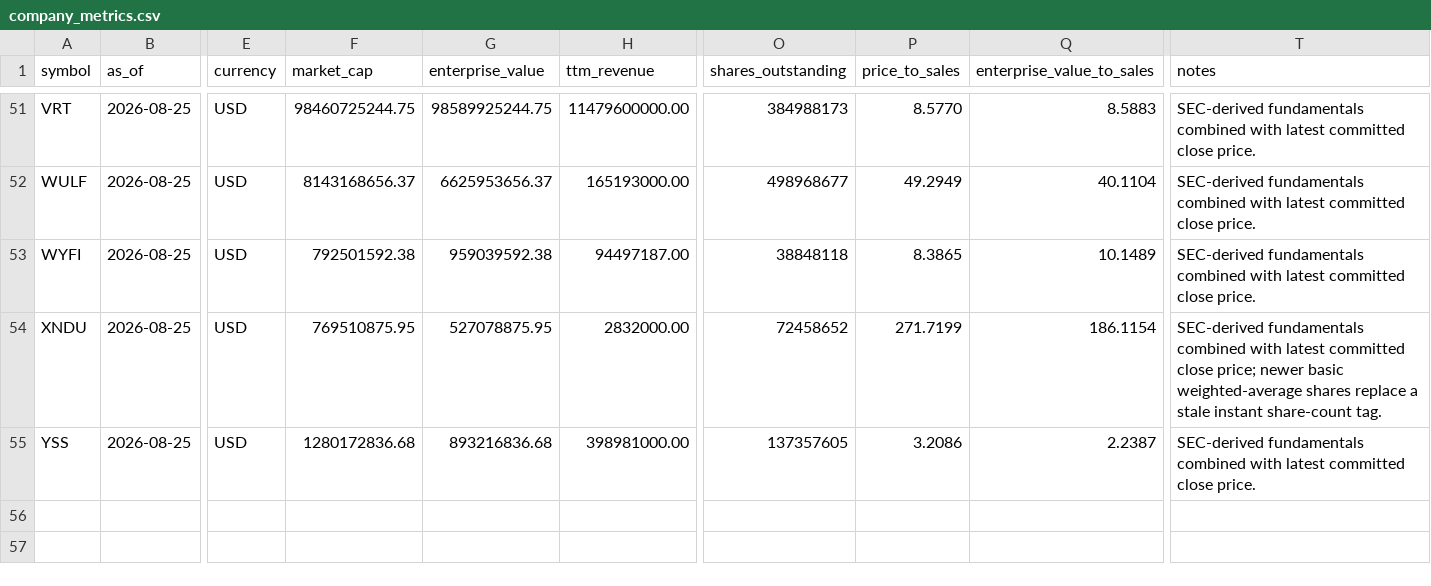
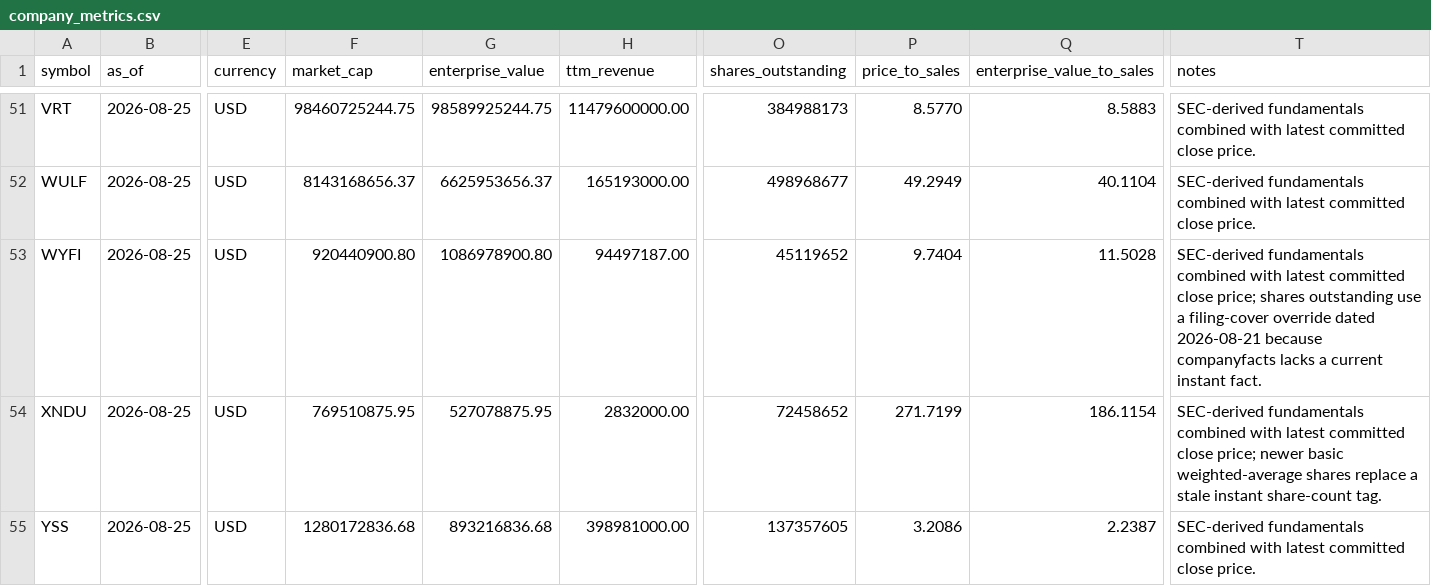
Before and after one commit to WineChord/invest, a CSV file: data/market/company_metrics.csv, drawn as a sheet; only a part is shown, gaps mark what is left out; the diff names each change by its address in the sheet, - before the commit and + after, or states it on an @@ line.

```diff
--- a/data/market/company_metrics.csv
+++ b/data/market/company_metrics.csv
-F53 (market_cap): 792501592.38
+F53 (market_cap): 920440900.80
-G53 (enterprise_value): 959039592.38
+G53 (enterprise_value): 1086978900.80
-O53 (shares_outstanding): 38848118
+O53 (shares_outstanding): 45119652
-P53 (price_to_sales): 8.3865
+P53 (price_to_sales): 9.7404
-Q53 (enterprise_value_to_sales): 10.1489
+Q53 (enterprise_value_to_sales): 11.5028
-T53 (notes): …committed close price.
+T53 (notes): …committed close price; shares outstanding use a filing-cover override dated 2026-08-21 because companyfacts lacks a current instant fact.
```
Also changed, not shown: data/market/share-count-overrides.csv, research/freshness/events.csv, 1 other file.
